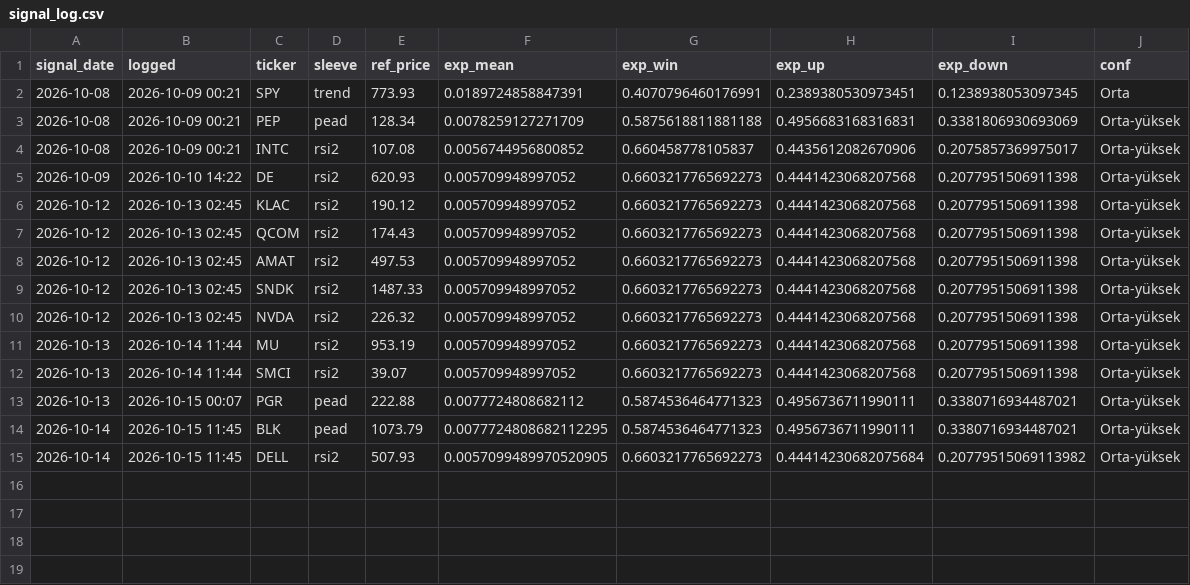
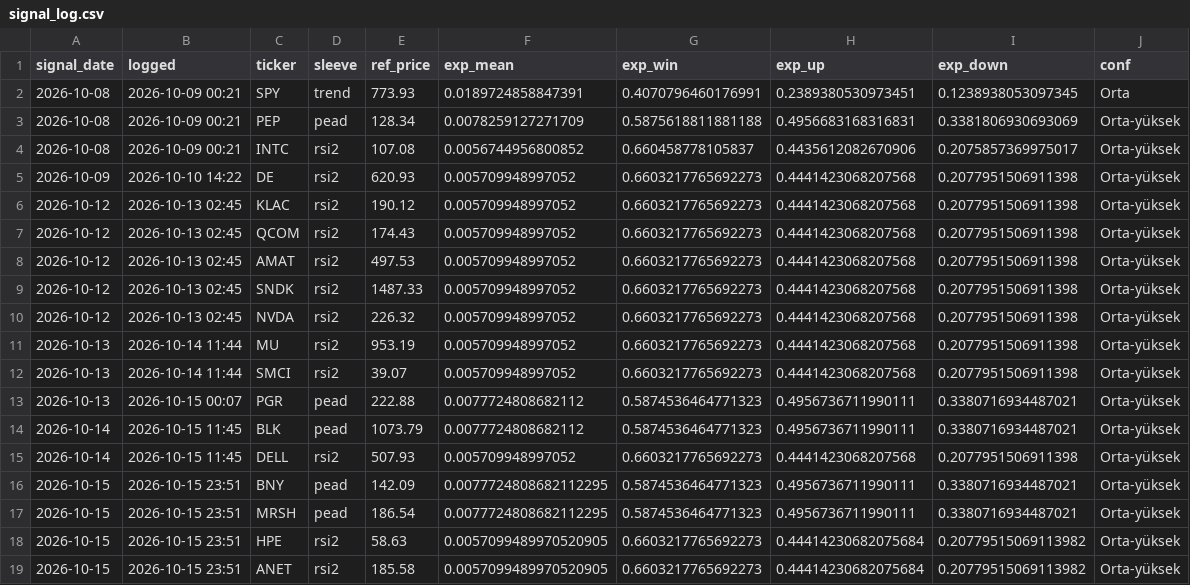
Before and after one commit to beyzlore/diamas, a CSV file: results/signal_log.csv, drawn as a sheet.

```diff
--- a/results/signal_log.csv
+++ b/results/signal_log.csv
@@ -13,3 +13,7 @@ signal_date,logged,ticker,sleeve,ref_price,exp_mean,exp_win,exp_up,exp_down,conf
 2026-10-13,2026-10-15 00:07,PGR,pead,222.88,0.0077724808682112,0.5874536464771323,0.4956736711990111,0.3380716934487021,Orta-yüksek
-2026-10-14,2026-10-15 11:45,BLK,pead,1073.79,0.0077724808682112295,0.5874536464771323,0.4956736711990111,0.3380716934487021,Orta-yüksek
-2026-10-14,2026-10-15 11:45,DELL,rsi2,507.93,0.0057099489970520905,0.6603217765692273,0.44414230682075684,0.20779515069113982,Orta-yüksek
+2026-10-14,2026-10-15 11:45,BLK,pead,1073.79,0.0077724808682112,0.5874536464771323,0.4956736711990111,0.3380716934487021,Orta-yüksek
+2026-10-14,2026-10-15 11:45,DELL,rsi2,507.93,0.005709948997052,0.6603217765692273,0.4441423068207568,0.2077951506911398,Orta-yüksek
+2026-10-15,2026-10-15 23:51,BNY,pead,142.09,0.0077724808682112295,0.5874536464771323,0.4956736711990111,0.3380716934487021,Orta-yüksek
+2026-10-15,2026-10-15 23:51,MRSH,pead,186.54,0.0077724808682112295,0.5874536464771323,0.4956736711990111,0.3380716934487021,Orta-yüksek
+2026-10-15,2026-10-15 23:51,HPE,rsi2,58.63,0.0057099489970520905,0.6603217765692273,0.44414230682075684,0.20779515069113982,Orta-yüksek
+2026-10-15,2026-10-15 23:51,ANET,rsi2,185.58,0.0057099489970520905,0.6603217765692273,0.44414230682075684,0.20779515069113982,Orta-yüksek
```
Also changed, not shown: 3 other files.
